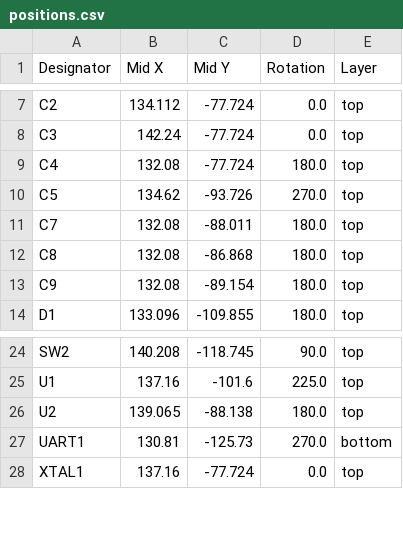
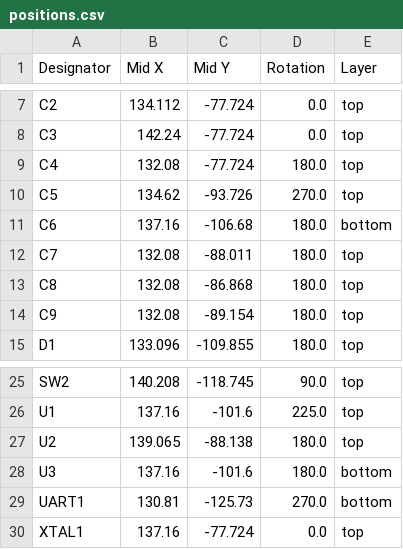
Before and after one commit to 21km43/STM32F1-DevBoard, a CSV file: production/positions.csv, drawn as a sheet; only a part is shown, gaps mark what is left out.

```diff
--- a/production/positions.csv
+++ b/production/positions.csv
@@ -10,2 +10,3 @@ C4,132.08,-77.724,180.0,top
 C5,134.62,-93.726,270.0,top
+C6,137.16,-106.68,180.0,bottom
 C7,132.08,-88.011,180.0,top
@@ -26,2 +27,3 @@ U1,137.16,-101.6,225.0,top
 U2,139.065,-88.138,180.0,top
+U3,137.16,-101.6,180.0,bottom
 UART1,130.81,-125.73,270.0,bottom
```
Also changed, not shown: production/designators.csv, 5 other files.
